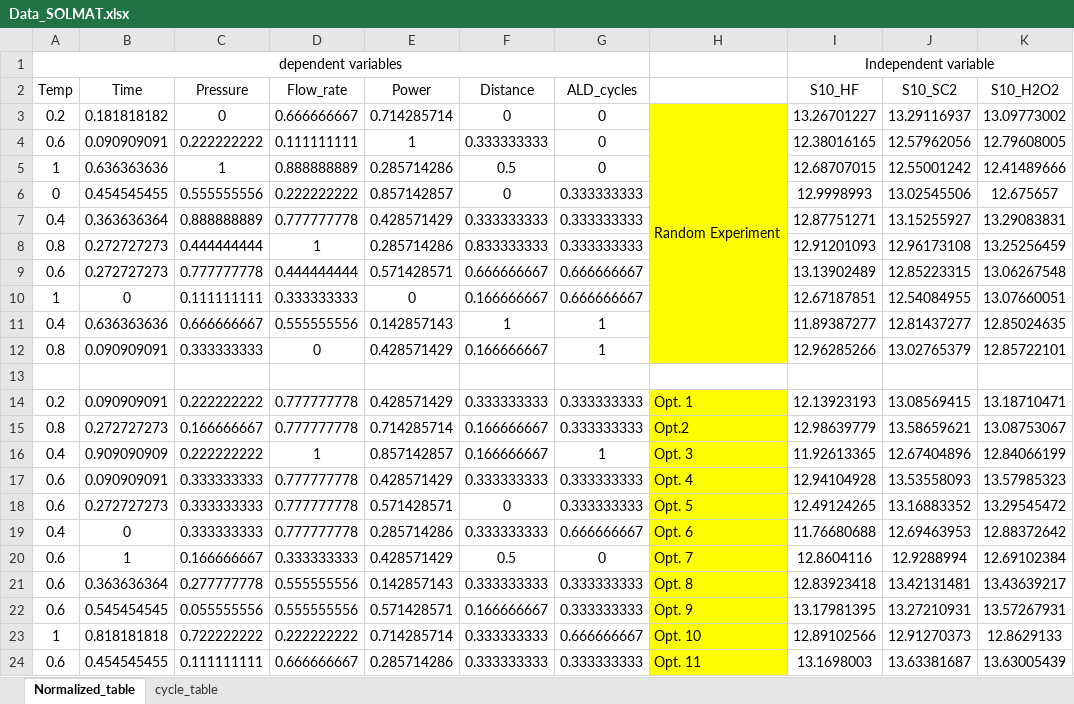
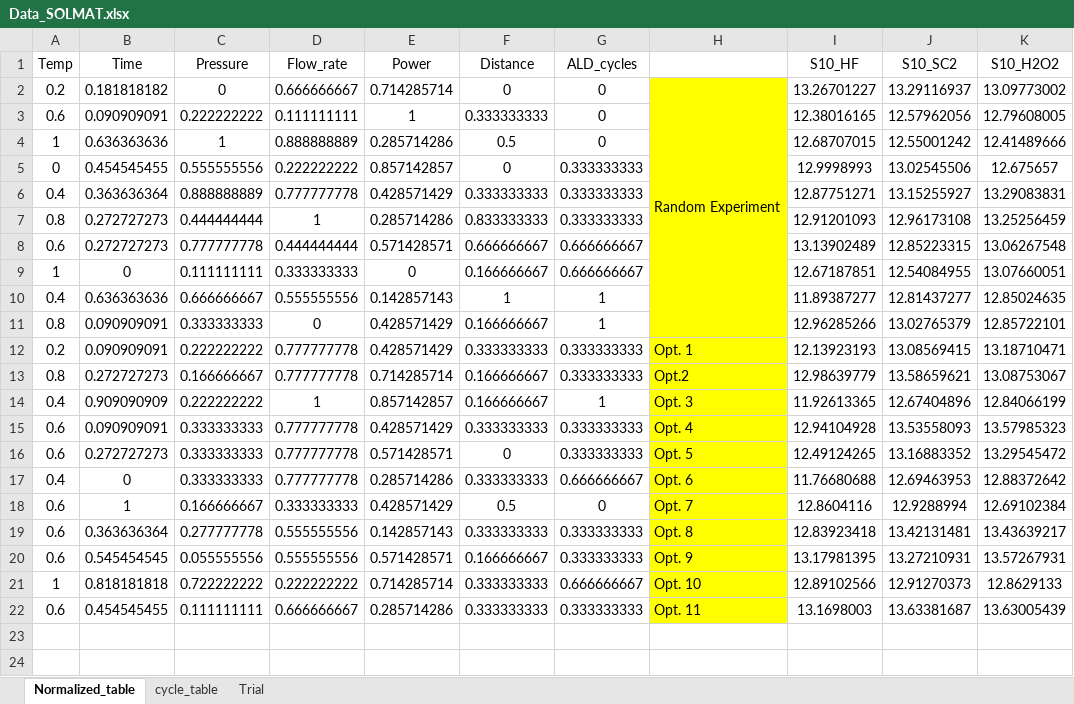
Before and after one commit to michelleliu1027/Bayesian_PV, an Excel workbook: Data/Data_SOLMAT.xlsx, sheet Normalized_table, drawn as a sheet; values as stored, in another font and other column widths than the file's, no borders; the diff names each change by its address in the sheet, - before the commit and + after, or states it on an @@ line.

```diff
--- a/Data/Data_SOLMAT.xlsx (sheet Normalized_table)
+++ b/Data/Data_SOLMAT.xlsx (sheet Normalized_table)
+sheet tab: Trial
-row 1: dependent variables |  |  |  |  |  |  |  | Independent variable
-row 13: (empty)
```
Also changed, not shown: 20 other files.
